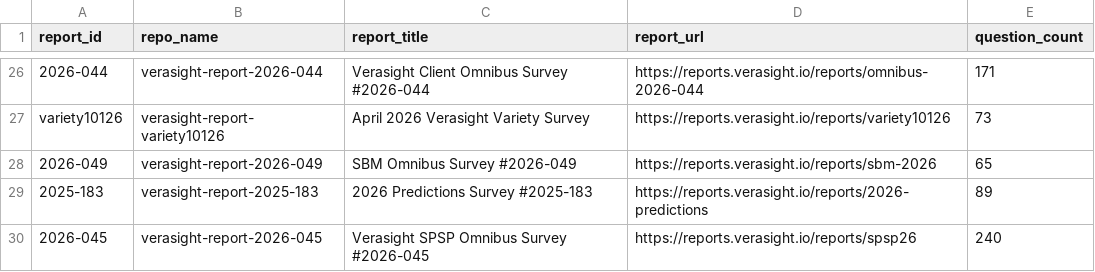
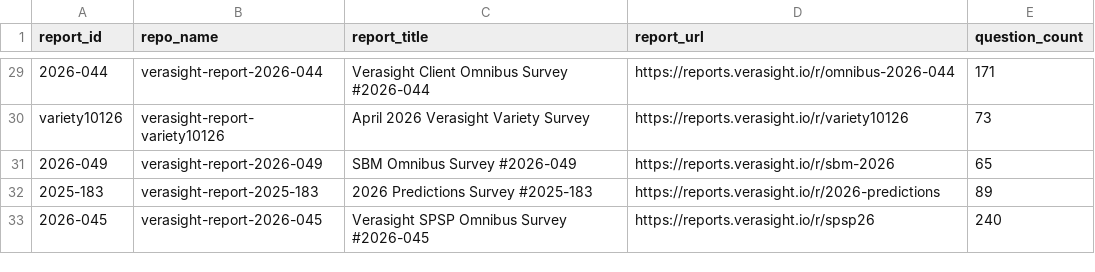
Before and after one commit to Verasight/verasight-data-releases, a CSV file: data-releases.csv, drawn as a sheet; only a part is shown, gaps mark what is left out; the diff covers the shown part only.

Commit message:
index three new surveys and refresh verified report links

```diff
--- a/data-releases.csv
+++ b/data-releases.csv
@@ -26,5 +29,5 @@ report_id,repo_name,report_title,report_url,question_count
-2026-044,verasight-report-2026-044,Verasight Client Omnibus Survey #2026-044,https://reports.verasight.io/reports/omnibus-2026-044,171
-variety10126,verasight-report-variety10126,April 2026 Verasight Variety Survey,https://reports.verasight.io/reports/variety10126,73
-2026-049,verasight-report-2026-049,SBM Omnibus Survey #2026-049,https://reports.verasight.io/reports/sbm-2026,65
-2025-183,verasight-report-2025-183,2026 Predictions Survey #2025-183,https://reports.verasight.io/reports/2026-predictions,89
-2026-045,verasight-report-2026-045,Verasight SPSP Omnibus Survey #2026-045,https://reports.verasight.io/reports/spsp26,240
+2026-044,verasight-report-2026-044,Verasight Client Omnibus Survey #2026-044,https://reports.verasight.io/r/omnibus-2026-044,171
+variety10126,verasight-report-variety10126,April 2026 Verasight Variety Survey,https://reports.verasight.io/r/variety10126,73
+2026-049,verasight-report-2026-049,SBM Omnibus Survey #2026-049,https://reports.verasight.io/r/sbm-2026,65
+2025-183,verasight-report-2025-183,2026 Predictions Survey #2025-183,https://reports.verasight.io/r/2026-predictions,89
+2026-045,verasight-report-2026-045,Verasight SPSP Omnibus Survey #2026-045,https://reports.verasight.io/r/spsp26,240
```
Also changed, not shown: 3 added rows and 10 edited cells elsewhere in this file, 2 other files.
